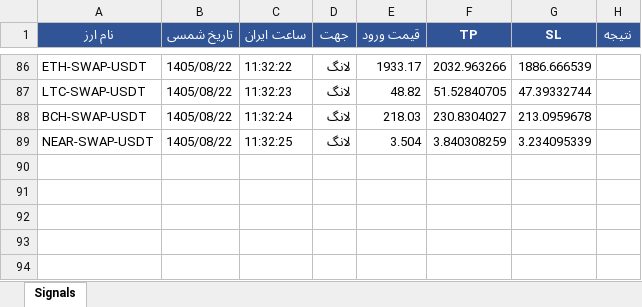
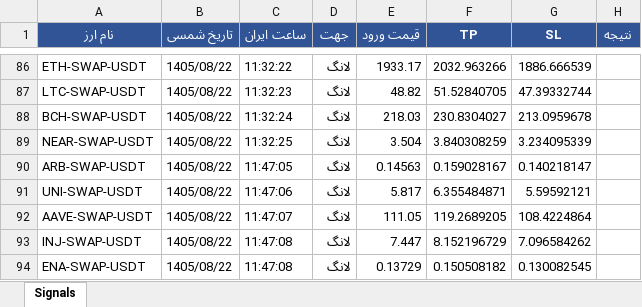
Before and after one commit to cmosircrypto-lang/Crypto-signal-bot, an Excel workbook: signals_bot-v70.xlsx, sheet Signals, drawn as a sheet; only a part is shown, gaps mark what is left out; values as stored, in another font and other column widths than the file's, no borders; the diff names each change by its address in the sheet, - before the commit and + after, or states it on an @@ line.

```diff
--- a/signals_bot-v70.xlsx (sheet Signals)
+++ b/signals_bot-v70.xlsx (sheet Signals)
+row 90: ARB-SWAP-USDT | 1405/08/22 | 11:47:05 | لانگ | 0.14563 | 0.159028167 | 0.140218147
+row 91: UNI-SWAP-USDT | 1405/08/22 | 11:47:06 | لانگ | 5.817 | 6.355484871 | 5.59592121
+row 92: AAVE-SWAP-USDT | 1405/08/22 | 11:47:07 | لانگ | 111.05 | 119.2689205 | 108.4224864
+row 93: INJ-SWAP-USDT | 1405/08/22 | 11:47:08 | لانگ | 7.447 | 8.152196729 | 7.096584262
+row 94: ENA-SWAP-USDT | 1405/08/22 | 11:47:08 | لانگ | 0.13729 | 0.150508182 | 0.130082545
```
Also changed, not shown: 2 other files.
